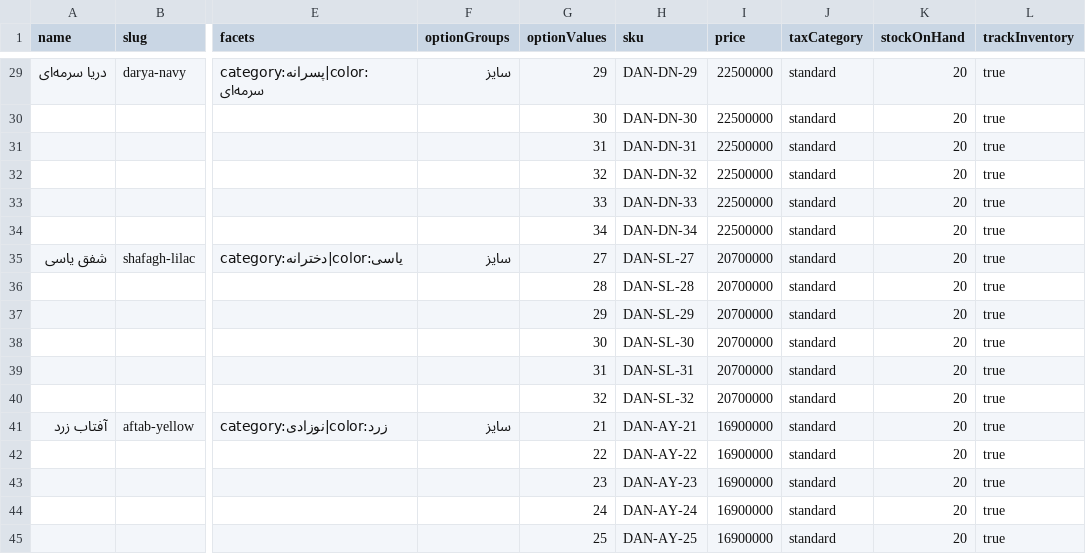
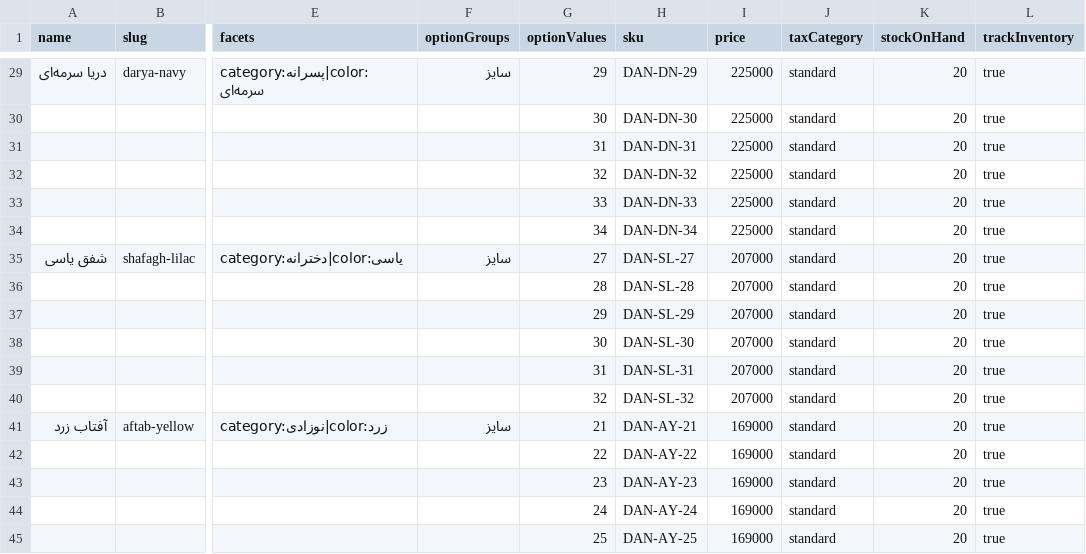
Before and after one commit to Alibadvi/dania-commerce, a CSV file: backend/seed-data/products.csv, drawn as a sheet; only a part is shown, gaps mark what is left out; the diff covers the shown part only; the diff names each change by its address in the sheet, - before the commit and + after, or states it on an @@ line.

Commit message:
Fix Vendure rial price imports

```diff
--- a/backend/seed-data/products.csv
+++ b/backend/seed-data/products.csv
-I29:I34 (price): 22500000
+I29:I34 (price): 225000
-I35:I40 (price): 20700000
+I35:I40 (price): 207000
-I41:I45 (price): 16900000
+I41:I45 (price): 169000
```
Also changed, not shown: 27 edited cells elsewhere in this file, 2 other files.
